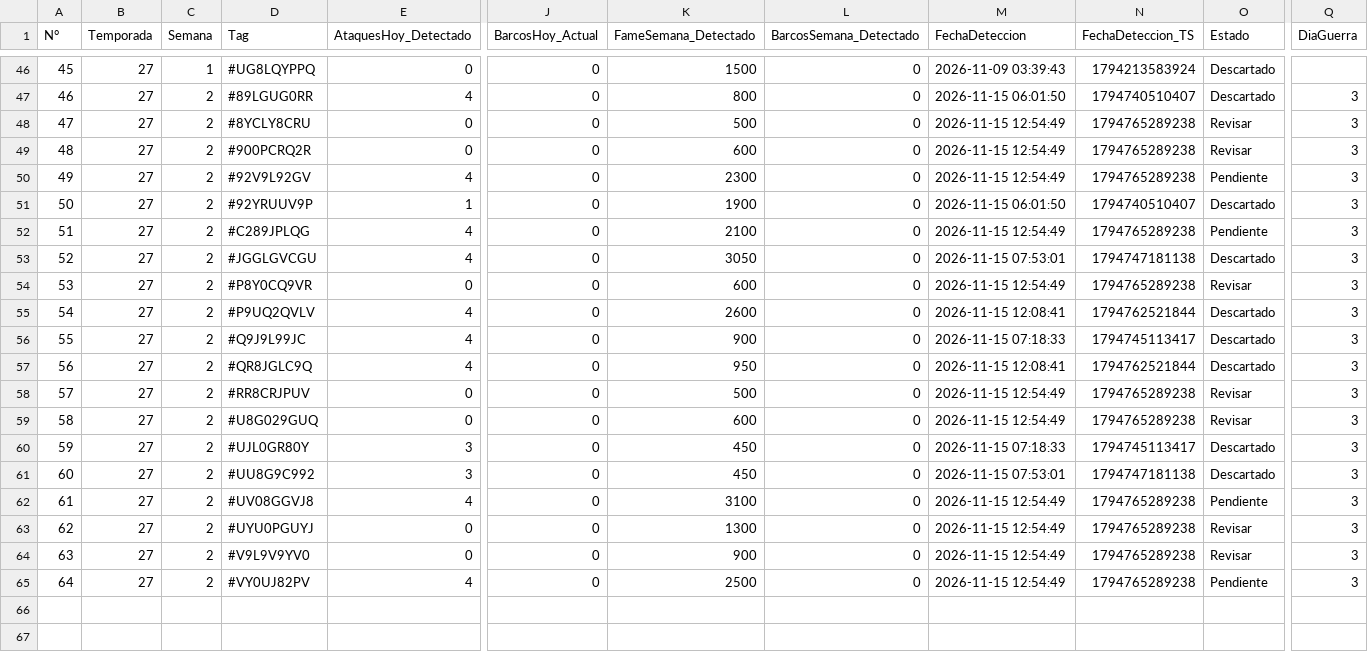
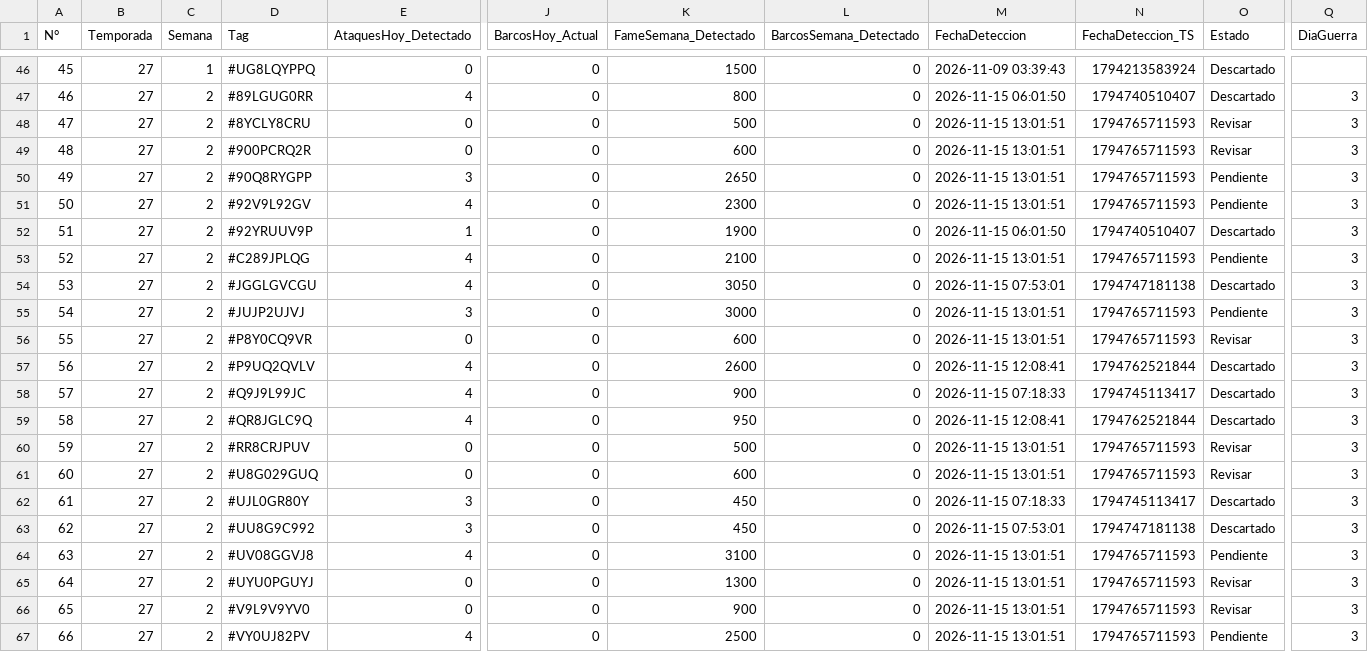
Before and after one commit to GrupoTerna/Backend, a CSV file: Datos descargados/CSV/Tampermonkey/Correcciones_RiverRace_Pendientes.csv, drawn as a sheet; only a part is shown, gaps mark what is left out; addresses are those after the commit; rows hold the shown columns only; the diff names each change by its address in the sheet, - before the commit and + after, or states it on an @@ line.

```diff
--- a/Datos descargados/CSV/Tampermonkey/Correcciones_RiverRace_Pendientes.csv
+++ b/Datos descargados/CSV/Tampermonkey/Correcciones_RiverRace_Pendientes.csv
-M48:M49 (FechaDeteccion): 2026-11-15 12:54:49
+M48:M49 (FechaDeteccion): 2026-11-15 13:01:51
-N48:N49 (FechaDeteccion_TS): 1794765289238
+N48:N49 (FechaDeteccion_TS): 1794765711593
+row 50: 49 | 27 | 2 | #90Q8RYGPP | 3 | 0 | 2650 | 0 | 2026-11-15 13:01:51 | 1794765711593 | Pendiente | 3
@@ column A (N°) renumbered from row 51 down @@
-M51 (FechaDeteccion): 2026-11-15 12:54:49
+M51 (FechaDeteccion): 2026-11-15 13:01:51
-N51 (FechaDeteccion_TS): 1794765289238
+N51 (FechaDeteccion_TS): 1794765711593
-M53 (FechaDeteccion): 2026-11-15 12:54:49
+M53 (FechaDeteccion): 2026-11-15 13:01:51
-N53 (FechaDeteccion_TS): 1794765289238
+N53 (FechaDeteccion_TS): 1794765711593
+row 55: 54 | 27 | 2 | #JUJP2UJVJ | 3 | 0 | 3000 | 0 | 2026-11-15 13:01:51 | 1794765711593 | Pendiente | 3
-M56 (FechaDeteccion): 2026-11-15 12:54:49
+M56 (FechaDeteccion): 2026-11-15 13:01:51
-N56 (FechaDeteccion_TS): 1794765289238
+N56 (FechaDeteccion_TS): 1794765711593
-M60:M61 (FechaDeteccion): 2026-11-15 12:54:49
+M60:M61 (FechaDeteccion): 2026-11-15 13:01:51
-N60:N61 (FechaDeteccion_TS): 1794765289238
+N60:N61 (FechaDeteccion_TS): 1794765711593
-M64:M67 (FechaDeteccion): 2026-11-15 12:54:49
+M64:M67 (FechaDeteccion): 2026-11-15 13:01:51
-N64:N67 (FechaDeteccion_TS): 1794765289238
+N64:N67 (FechaDeteccion_TS): 1794765711593
```
Also changed, not shown: Datos descargados/CSV/Tampermonkey/Log_Tampermonkey_VerificarSemanaActual.csv.
